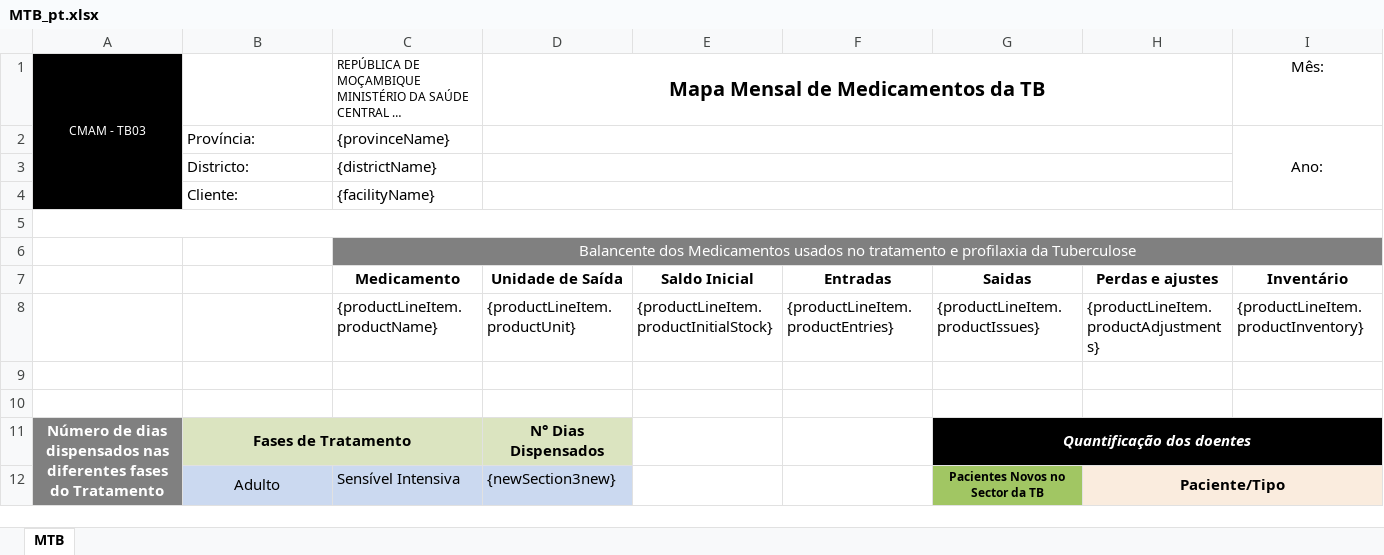
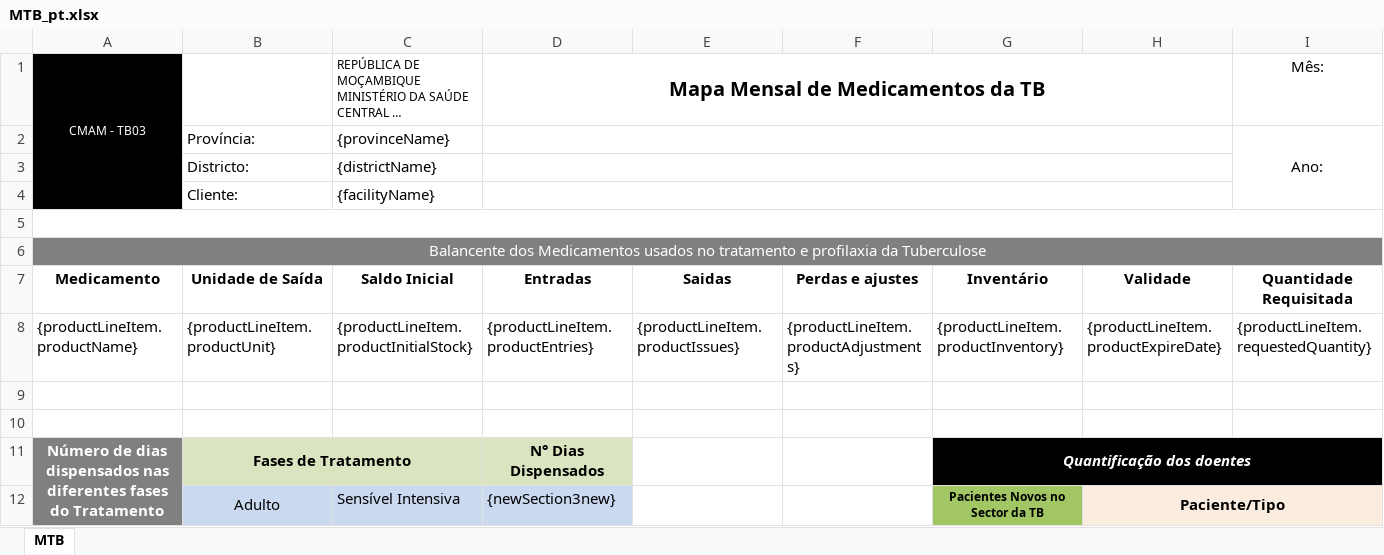
Before and after one commit to SIGLUS/siglus-api, an Excel workbook: src/main/resources/static/requisition/MTB_pt.xlsx, sheet MTB, drawn as a sheet; only a part is shown; long unchanged cells end in …; values as stored, in another font and other column widths than the file's, no borders; charts and pictures not drawn; removed rows and columns are numbered as before the commit, all else as after; rows hold the shown columns only; the diff names each change by its address in the sheet, - before the commit and + after, or states it on an @@ line.

Commit message:
[pinghe] #637 add Requested quantity and Authorised quantity to Excel

```diff
--- a/src/main/resources/static/requisition/MTB_pt.xlsx (sheet MTB)
+++ b/src/main/resources/static/requisition/MTB_pt.xlsx (sheet MTB)
-row 6:  |  | Balancente dos Medicamentos usados no tratamento e profilaxia da Tuberculose
-row 7:  |  | Medicamento | Unidade de Saída | Saldo Inicial | Entradas | Saidas | Perdas e ajustes | Inventário
-row 8:  |  | {productLineItem.productName} | {productLineItem.productUnit} | {productLineItem.productInitialStock} | {productLineItem.productEntries} | {productLineItem.productIssues} | {productLineItem.productAdjustments} | {productLineItem.productInventory}
+row 6: Balancente dos Medicamentos usados no tratamento e profilaxia da Tuberculose
+row 7: Medicamento | Unidade de Saída | Saldo Inicial | Entradas | Saidas | Perdas e ajustes | Inventário | Validade | Quantidade Requisitada
+row 8: {productLineItem.productName} | {productLineItem.productUnit} | {productLineItem.productInitialStock} | {productLineItem.productEntries} | {productLineItem.productIssues} | {productLineItem.productAdjustments} | {productLineItem.productInventory} | {productLineItem.productExpireDate} | {productLineItem.requestedQuantity}
```
Also changed, not shown: src/main/resources/static/requisition/TARV_pt.xlsx, src/main/resources/static/requisition/TR_pt.xlsx, 3 other files.
